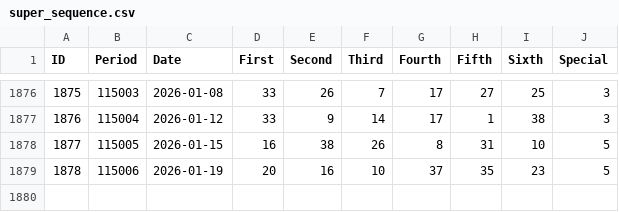
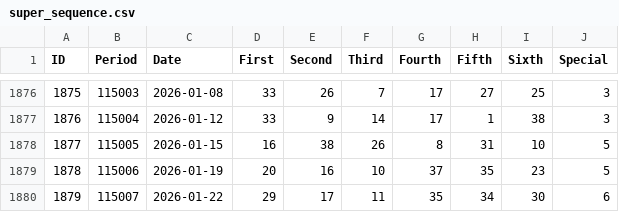
Before and after one commit to ytlee0430/LotteryPython, a CSV file: lotterypython/super_sequence.csv, drawn as a sheet; only a part is shown, gaps mark what is left out; the diff names each change by its address in the sheet, - before the commit and + after, or states it on an @@ line.

```diff
--- a/lotterypython/super_sequence.csv
+++ b/lotterypython/super_sequence.csv
+row 1880: 1879 | 115007 | 2026-01-22 | 29 | 17 | 11 | 35 | 34 | 30 | 6
```
Also changed, not shown: lotterypython/big_sequence.csv, lotterypython/big_sorted.csv, 1 other file.
